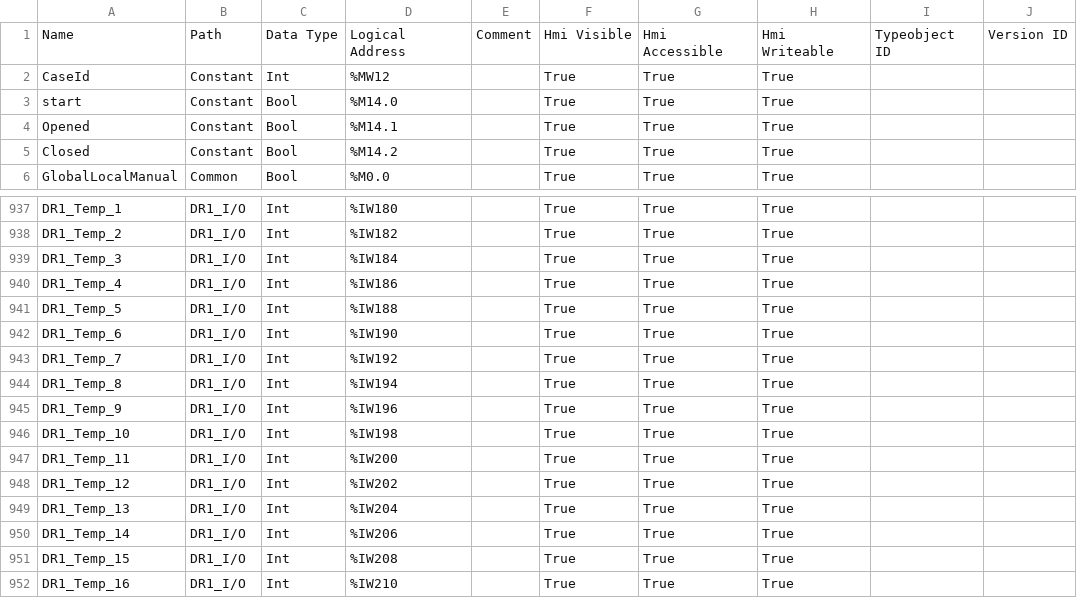
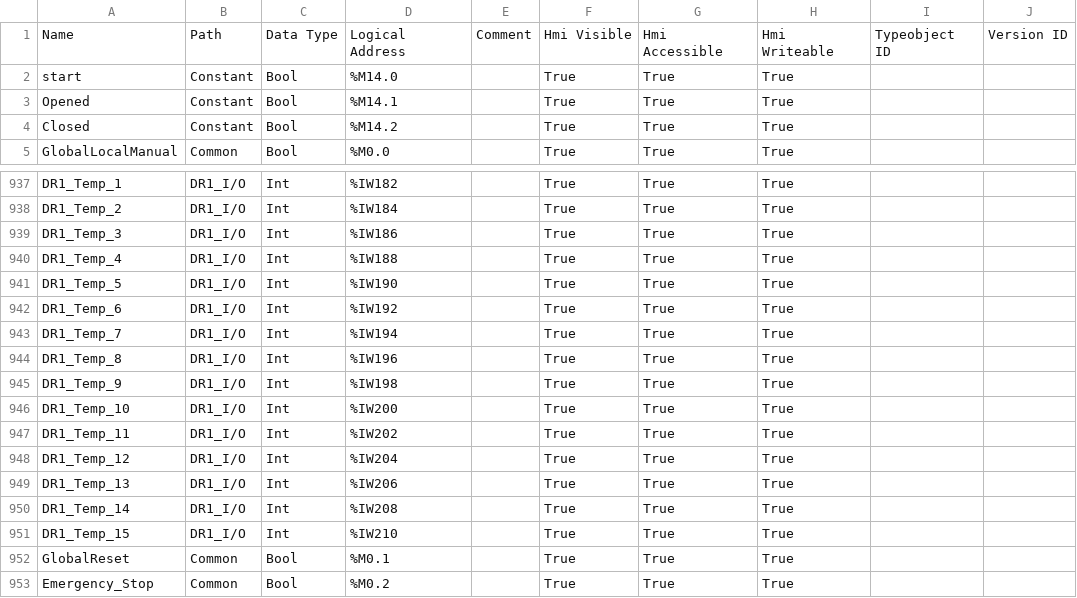
Before and after one commit to lysog2000-hue/TIA_PORTAL, a CSV file: PLCTags.csv, drawn as a sheet; only a part is shown, gaps mark what is left out; removed rows and columns are numbered as before the commit, all else as after; the diff covers the shown part only; the diff names each change by its address in the sheet, - before the commit and + after, or states it on an @@ line.

```diff
--- a/PLCTags.csv
+++ b/PLCTags.csv
-row 2: CaseId | Constant | Int | %MW12 |  | True | True | True
-D937: %IW180
+D937: %IW182
-D938: %IW182
+D938: %IW184
-D939: %IW184
+D939: %IW186
-D940: %IW186
+D940: %IW188
-D941: %IW188
+D941: %IW190
-D942: %IW190
+D942: %IW192
-D943: %IW192
+D943: %IW194
-D944: %IW194
+D944: %IW196
-D945: %IW196
+D945: %IW198
-D946: %IW198
+D946: %IW200
-D947: %IW200
+D947: %IW202
-D948: %IW202
+D948: %IW204
-D949: %IW204
+D949: %IW206
-D950: %IW206
+D950: %IW208
-D951: %IW208
+D951: %IW210
-row 952: DR1_Temp_16 | DR1_I/O | Int | %IW210 |  | True | True | True
+row 952: GlobalReset | Common | Bool | %M0.1 |  | True | True | True
+row 953: Emergency_Stop | Common | Bool | %M0.2 |  | True | True | True
```
Also changed, not shown: 4 added rows, 3 removed rows and 51 edited cells elsewhere in this file, 8 other files.
